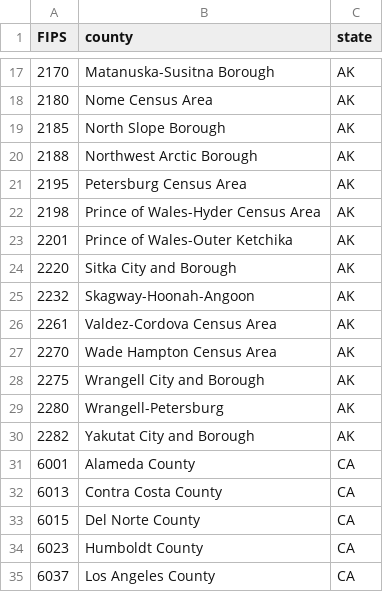
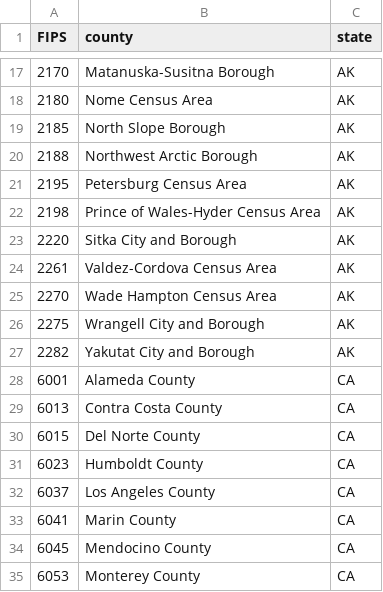
Before and after one commit to chelaro93/data-repository, a CSV file: NOAA ENOW coastal counties/NOAA_ENOW_coastal_counties.csv, drawn as a sheet; only a part is shown, gaps mark what is left out; the shorter side is filled out with more unchanged rows; the diff names each change by its address in the sheet, - before the commit and + after, or states it on an @@ line.

Commit message:
updated to clarify readme and eliminate erroneous counties

```diff
--- a/NOAA ENOW coastal counties/NOAA_ENOW_coastal_counties.csv
+++ b/NOAA ENOW coastal counties/NOAA_ENOW_coastal_counties.csv
-row 23: 2201 | Prince of Wales-Outer Ketchika | AK
-row 25: 2232 | Skagway-Hoonah-Angoon | AK
-row 29: 2280 | Wrangell-Petersburg | AK
```
Also changed, not shown: 1 other file.
